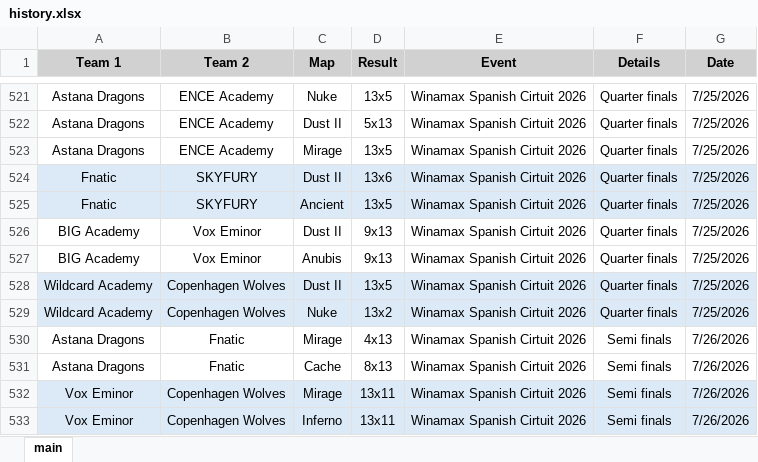
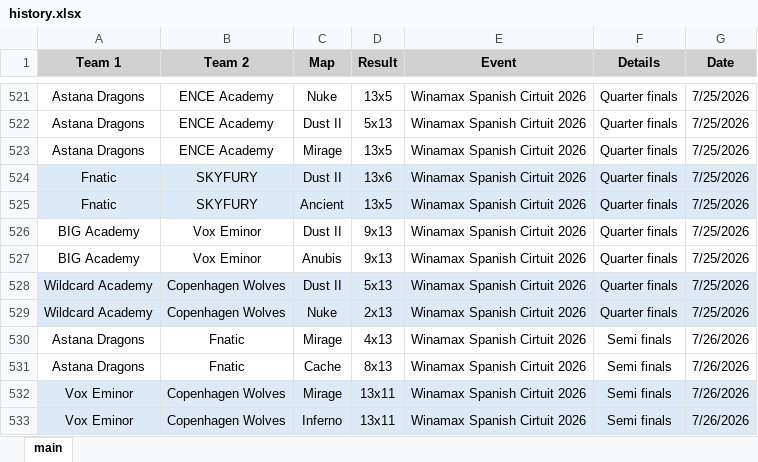
Before and after one commit to ravengone/ck-tools, an Excel workbook: file/history.xlsx, sheet main, drawn as a sheet; only a part is shown, gaps mark what is left out; values as stored, in another font and other column widths than the file's, no borders; the diff names each change by its address in the sheet, - before the commit and + after, or states it on an @@ line.

```diff
--- a/file/history.xlsx (sheet main)
+++ b/file/history.xlsx (sheet main)
-D528 (Result): 13x5
+D528 (Result): 5x13
-D529 (Result): 13x2
+D529 (Result): 2x13
```
Also changed, not shown: file/history_updated.xlsx.
